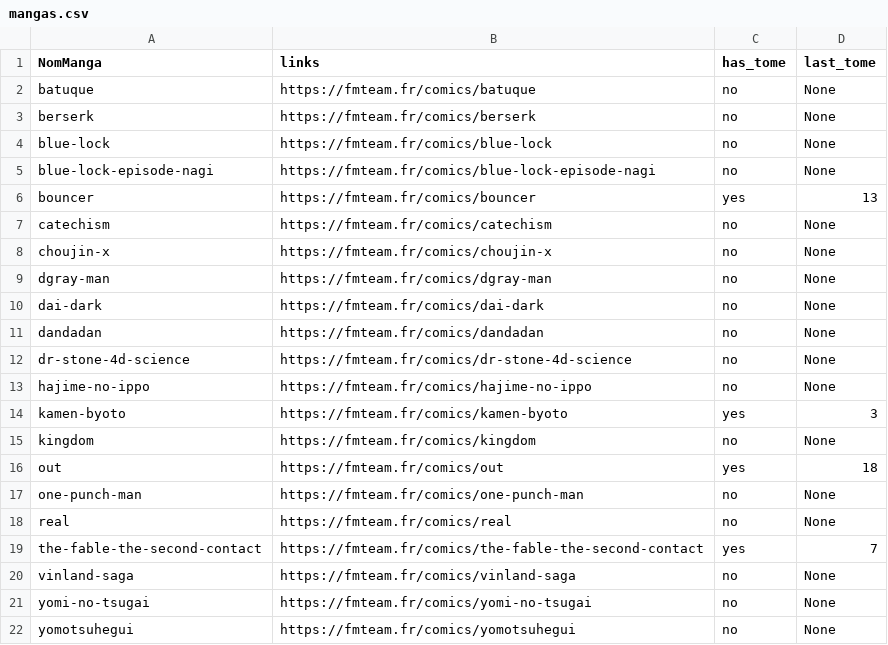
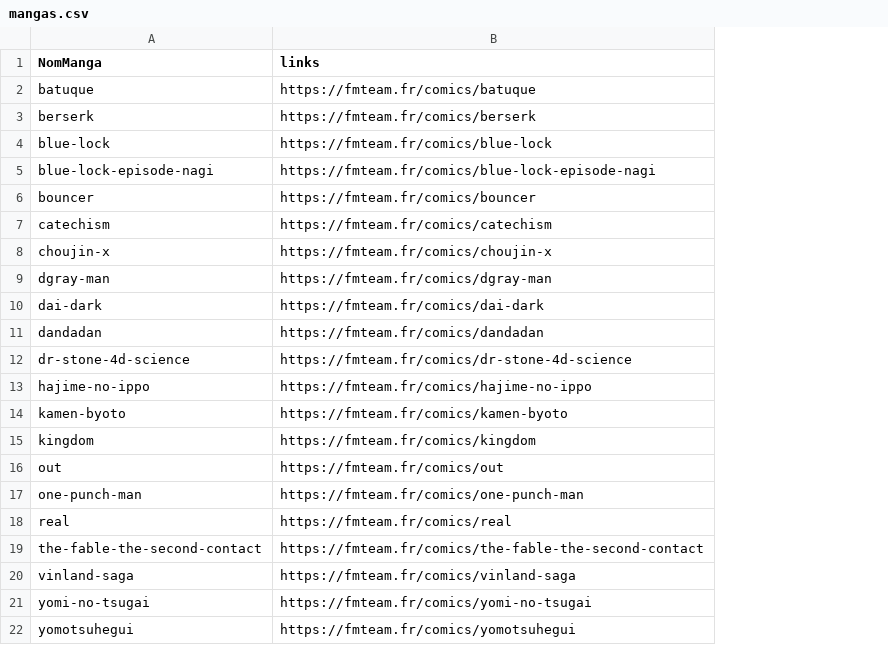
Before and after one commit to CAprogs/PandaScan, a CSV file: src/update/websites/fmteam/datas/mangas.csv, drawn as a sheet; the diff names each change by its address in the sheet, - before the commit and + after, or states it on an @@ line.

Commit message:
Updated update and download scripts - now downloading mangas from fmteam with selenium due to the new anti-bot system - Improved error handling for update and migration functions - Removed unnecessary code - Updated Docstrings and comments - Updated database - chapters links are now scrapped for all websites - All download links are now stored in the database

```diff
--- a/src/update/websites/fmteam/datas/mangas.csv
+++ b/src/update/websites/fmteam/datas/mangas.csv
-column C (has_tome), rows 2-22: no | no | no | no | yes | no | no | no | no | no | no | no | yes | no | yes | no | no | yes | no | no | no
-column D (last_tome), rows 2-22: None | None | None | None | 13 | None | None | None | None | None | None | None | 3 | None | 18 | None | None | 7 | None | None | None
```
Also changed, not shown: src/update/websites/tcbscans/datas/chapters_links.csv, 39 other files.
